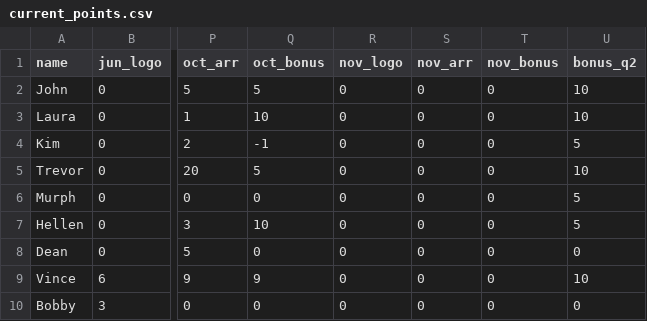
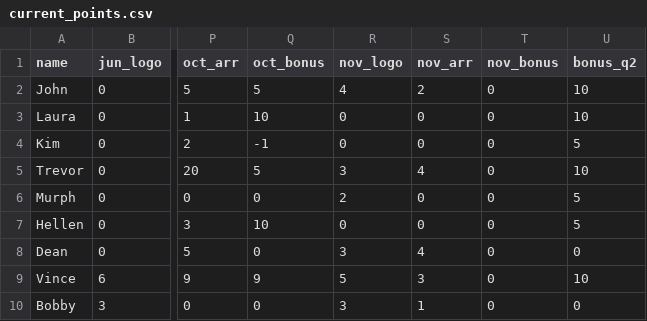
Before and after one commit to 23maverick23/scconstructorschampionship, a CSV file: _data/current_points.csv, drawn as a sheet; only a part is shown, gaps mark what is left out; the diff names each change by its address in the sheet, - before the commit and + after, or states it on an @@ line.

Commit message:
Update points

```diff
--- a/_data/current_points.csv
+++ b/_data/current_points.csv
-R2 (nov_logo): 0
+R2 (nov_logo): 4
-S2 (nov_arr): 0
+S2 (nov_arr): 2
-R5 (nov_logo): 0
+R5 (nov_logo): 3
-S5 (nov_arr): 0
+S5 (nov_arr): 4
-R6 (nov_logo): 0
+R6 (nov_logo): 2
-R8 (nov_logo): 0
+R8 (nov_logo): 3
-S8 (nov_arr): 0
+S8 (nov_arr): 4
-R9 (nov_logo): 0
+R9 (nov_logo): 5
-S9 (nov_arr): 0
+S9 (nov_arr): 3
-R10 (nov_logo): 0
+R10 (nov_logo): 3
-S10 (nov_arr): 0
+S10 (nov_arr): 1
```
